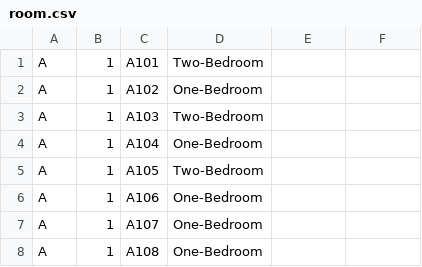
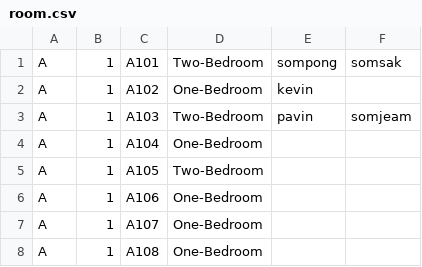
Before and after one commit to Pachara2001/Software-Construction-Capstone-Project-At-KU, a CSV file: Application/csv/room.csv, drawn as a sheet; only a part is shown.

```diff
--- a/Application/csv/room.csv
+++ b/Application/csv/room.csv
@@ -1,4 +1,4 @@
-"A","1","A101","Two-Bedroom","",""
-"A","1","A102","One-Bedroom","",""
-"A","1","A103","Two-Bedroom","",""
+"A","1","A101","Two-Bedroom","sompong","somsak"
+"A","1","A102","One-Bedroom","kevin",""
+"A","1","A103","Two-Bedroom","pavin","somjeam"
 "A","1","A104","One-Bedroom","",""
```
Also changed, not shown: Application/csv/staff.csv, 9 other files.
